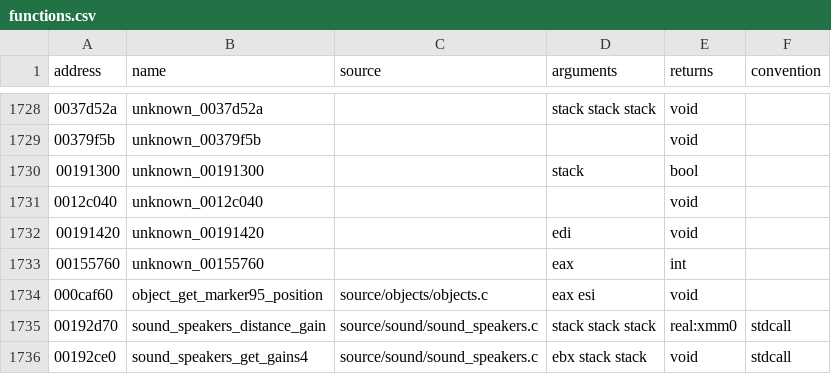
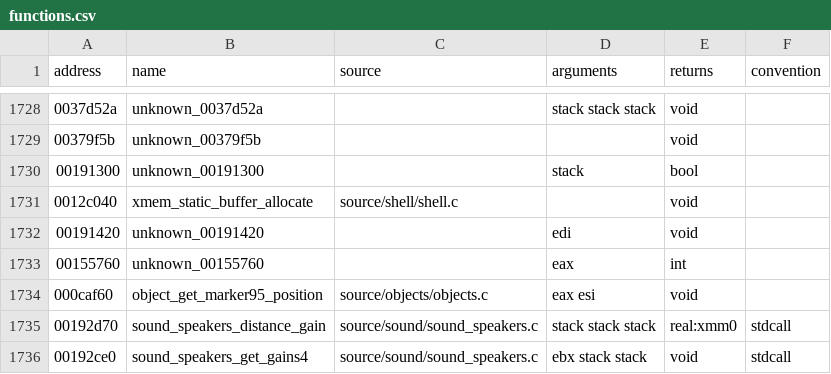
Before and after one commit to stevencol/halo-2-universal, a CSV file: symbols/functions.csv, drawn as a sheet; only a part is shown, gaps mark what is left out.

```diff
--- a/symbols/functions.csv
+++ b/symbols/functions.csv
@@ -1730,3 +1730,3 @@ address,name,source,arguments,returns,convention
 00191300,unknown_00191300,,stack,bool
-0012c040,unknown_0012c040,,,void
+0012c040,xmem_static_buffer_allocate,source/shell/shell.c,,void
 00191420,unknown_00191420,,edi,void
```
Also changed, not shown: 7 other files.
